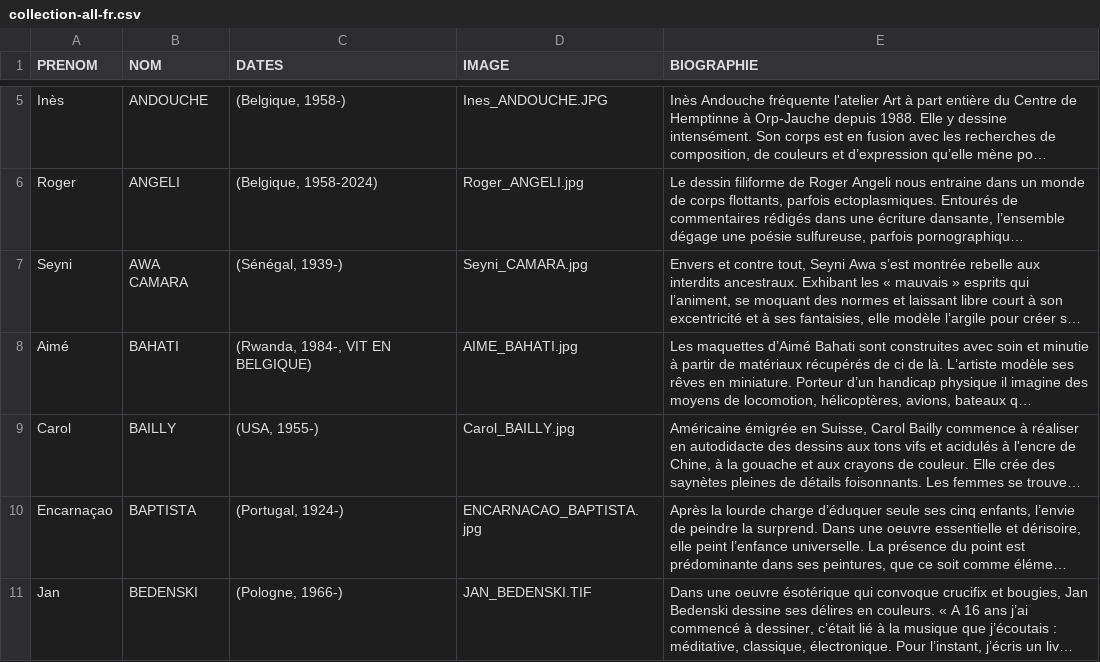
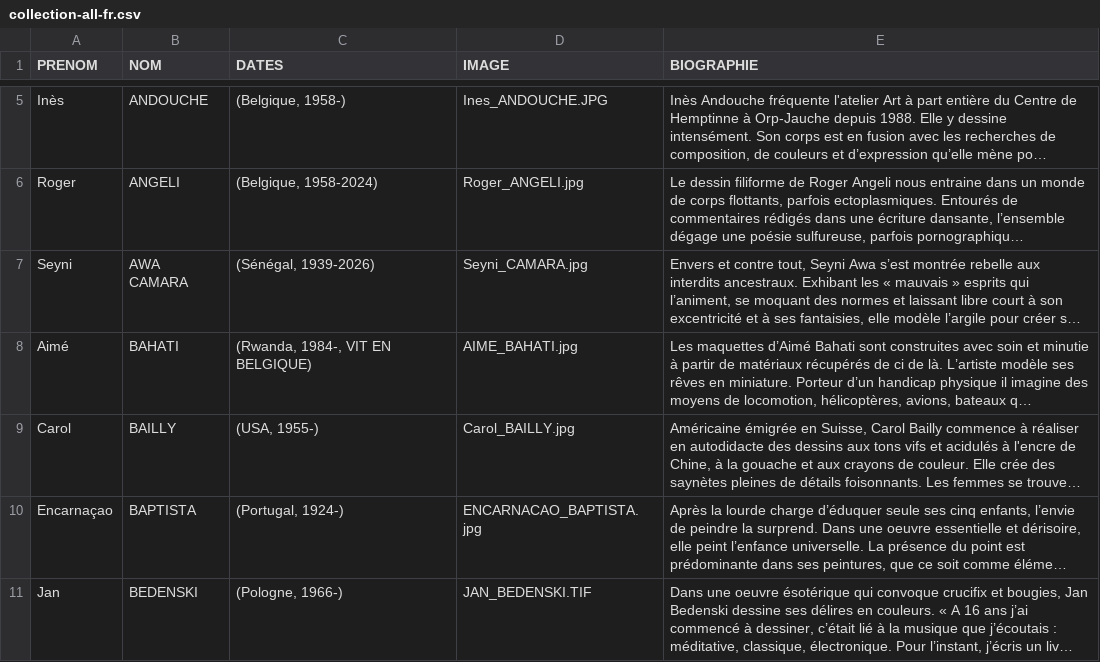
Before and after one commit to communicationartetmarges/art-et-marges, a CSV file: templates/collection-all-fr.csv, drawn as a sheet; only a part is shown, gaps mark what is left out; long unchanged cells end in …; the diff names each change by its address in the sheet, - before the commit and + after, or states it on an @@ line.

```diff
--- a/templates/collection-all-fr.csv
+++ b/templates/collection-all-fr.csv
-C7 (DATES): (Sénégal, 1939-)
+C7 (DATES): (Sénégal, 1939-2026)
```
Also changed, not shown: templates/collection-all-en.csv, templates/collection-all-nl.csv, 5 other files.
